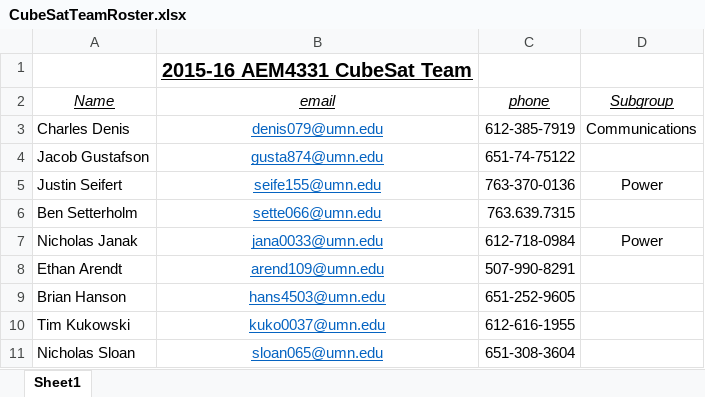
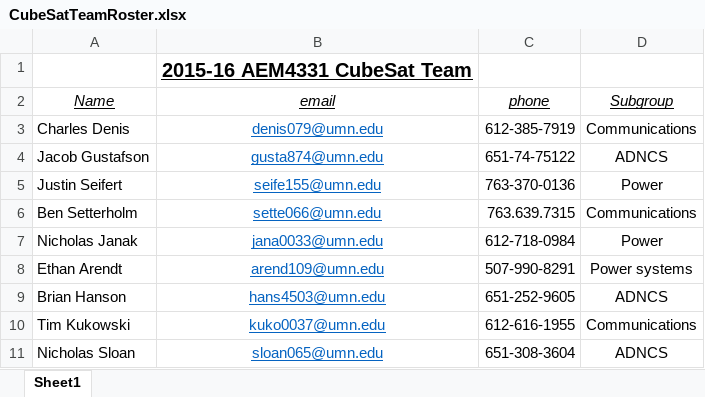
Before and after one commit to HASP-UMN/CubeSat, an Excel workbook: Documents/CubeSatTeamRoster.xlsx, sheet Sheet1, drawn as a sheet; values as stored, in another font and other column widths than the file's, no borders; the diff names each change by its address in the sheet, - before the commit and + after, or states it on an @@ line.

```diff
--- a/Documents/CubeSatTeamRoster.xlsx (sheet Sheet1)
+++ b/Documents/CubeSatTeamRoster.xlsx (sheet Sheet1)
-D4 (Subgroup): (empty)
+D4 (Subgroup): ADNCS
-D6 (Subgroup): (empty)
+D6 (Subgroup): Communications
-D8 (Subgroup): (empty)
+D8 (Subgroup): Power systems
-D9 (Subgroup): (empty)
+D9 (Subgroup): ADNCS
-D10 (Subgroup): (empty)
+D10 (Subgroup): Communications
-D11 (Subgroup): (empty)
+D11 (Subgroup): ADNCS
```
Also changed, not shown: 5 other files.
